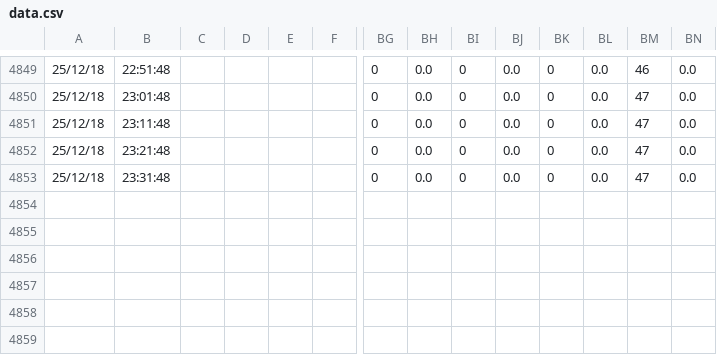
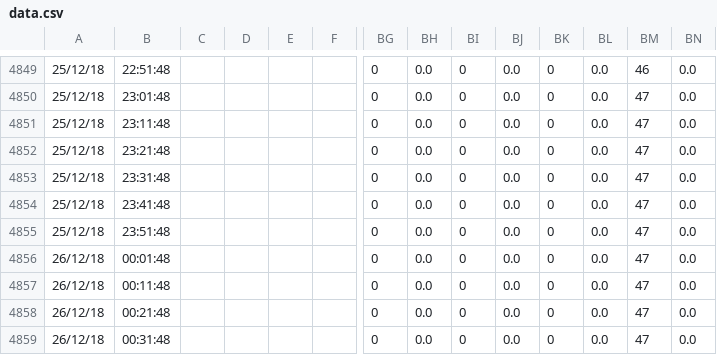
Before and after one commit to eavesjames/Orisha, a CSV file: data.csv, drawn as a sheet; only a part is shown, gaps mark what is left out; rows hold the shown columns only; the diff names each change by its address in the sheet, - before the commit and + after, or states it on an @@ line.

Commit message:
backup

```diff
--- a/data.csv
+++ b/data.csv
+row 4854: 25/12/18 | 23:41:48 |  |  |  |  | 0 | 0.0 | 0 | 0.0 | 0 | 0.0 | 47 | 0.0
+row 4855: 25/12/18 | 23:51:48 |  |  |  |  | 0 | 0.0 | 0 | 0.0 | 0 | 0.0 | 47 | 0.0
+row 4856: 26/12/18 | 00:01:48 |  |  |  |  | 0 | 0.0 | 0 | 0.0 | 0 | 0.0 | 47 | 0.0
+row 4857: 26/12/18 | 00:11:48 |  |  |  |  | 0 | 0.0 | 0 | 0.0 | 0 | 0.0 | 47 | 0.0
+row 4858: 26/12/18 | 00:21:48 |  |  |  |  | 0 | 0.0 | 0 | 0.0 | 0 | 0.0 | 47 | 0.0
+row 4859: 26/12/18 | 00:31:48 |  |  |  |  | 0 | 0.0 | 0 | 0.0 | 0 | 0.0 | 47 | 0.0
```
